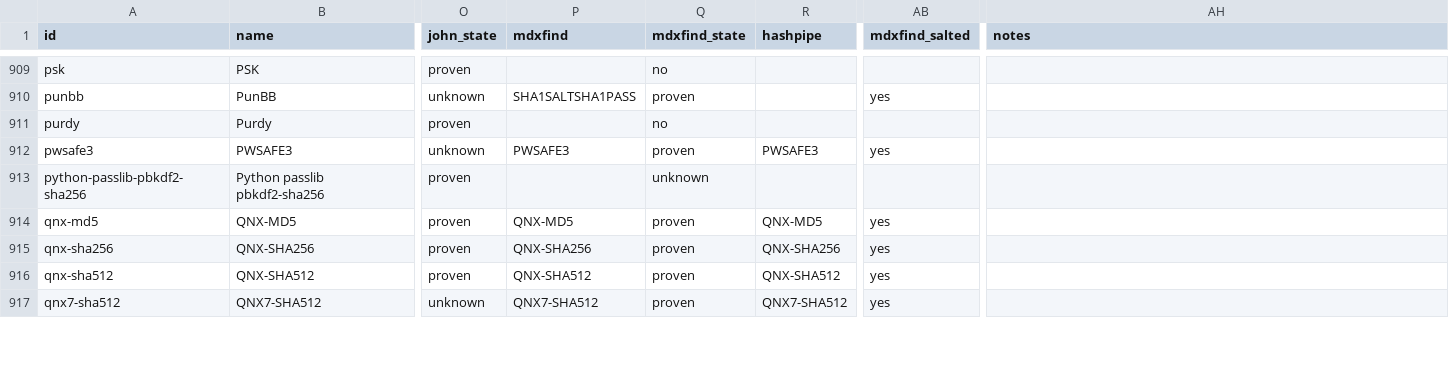
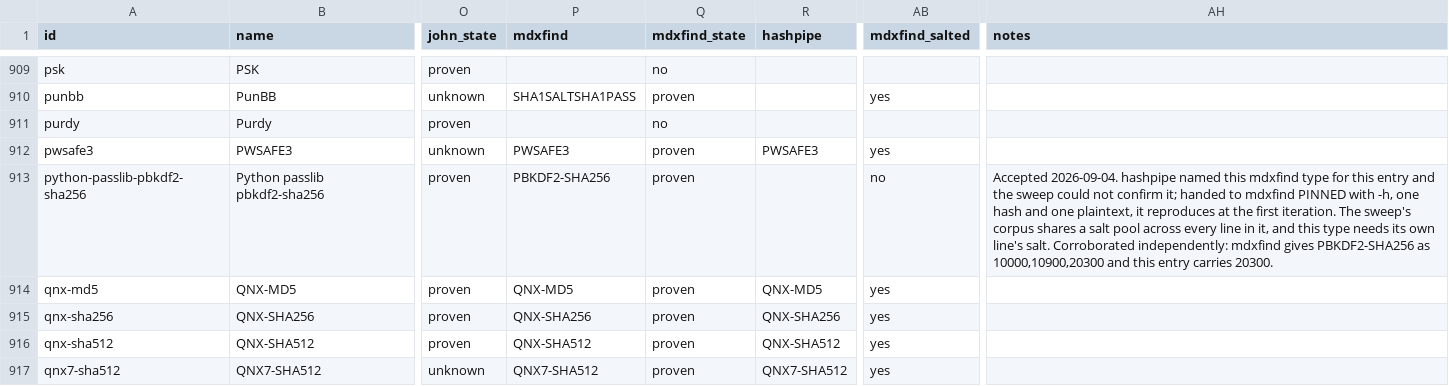
Before and after one commit to roycewilliams/cracking-rosetta, a CSV file: dist/rosetta.csv, drawn as a sheet; only a part is shown, gaps mark what is left out; the diff covers the shown part only; the diff names each change by its address in the sheet, - before the commit and + after, or states it on an @@ line.

```diff
--- a/dist/rosetta.csv
+++ b/dist/rosetta.csv
-P913 (mdxfind): (empty)
+P913 (mdxfind): PBKDF2-SHA256
-Q913 (mdxfind_state): unknown
+Q913 (mdxfind_state): proven
-AB913 (mdxfind_salted): (empty)
+AB913 (mdxfind_salted): no
-AH913 (notes): (empty)
+AH913 (notes): Accepted 2026-09-04. hashpipe named this mdxfind type for this entry and the sweep could not confirm it; handed to mdxfind PINNED with -h, one hash and one plaintext, it reproduces at the first iteration. The sweep's corpus shares a salt pool across every line in it, and this type needs its own line's salt. Corroborated independently: mdxfind gives PBKDF2-SHA256 as 10000,10900,20300 and this entry carries 20300.
```
Also changed, not shown: 45 edited cells elsewhere in this file, 11 other files.
